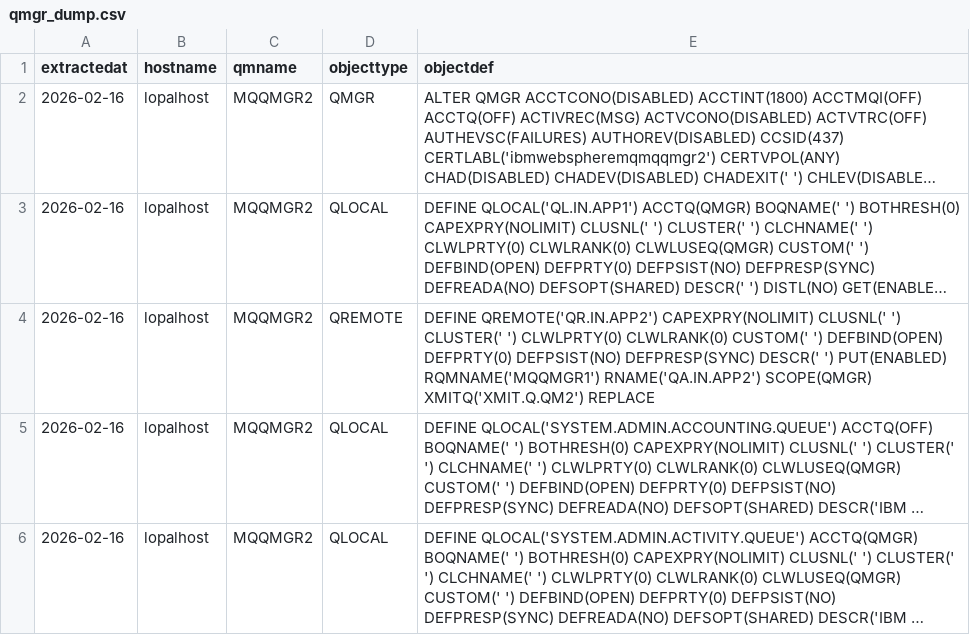
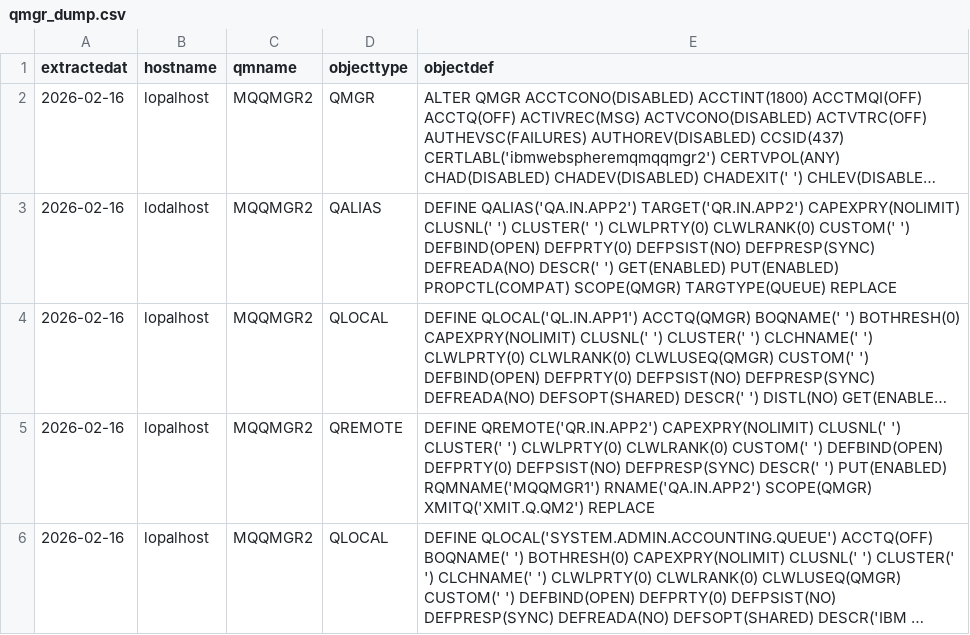
Before and after one commit to ajitk15/mqacemcp, a CSV file: resources/qmgr_dump.csv, drawn as a sheet; only a part is shown; the shorter side is filled out with more unchanged rows; long unchanged cells end in …; the diff names each change by its address in the sheet, - before the commit and + after, or states it on an @@ line.

Commit message:
remote queue tool fix

```diff
--- a/resources/qmgr_dump.csv
+++ b/resources/qmgr_dump.csv
+row 3: 2026-02-16 | lodalhost | MQQMGR2 | QALIAS | DEFINE QALIAS('QA.IN.APP2') TARGET('QR.IN.APP2') CAPEXPRY(NOLIMIT) CLUSNL(' ') CLUSTER(' ') CLWLPRTY(0) CLWLRANK(0) CUSTOM(' ') DEFBIND(OPEN) DEFPRTY(0) DEFPSIST(NO) DEFPRESP(SYNC) DEFREADA(NO) DESCR(' ') GET(ENABLED) PUT(ENABLED) PROPCTL(COMPAT) SCOPE(QMGR) TARGTYPE(QUEUE) REPLACE
```
Also changed, not shown: 4 other files.
